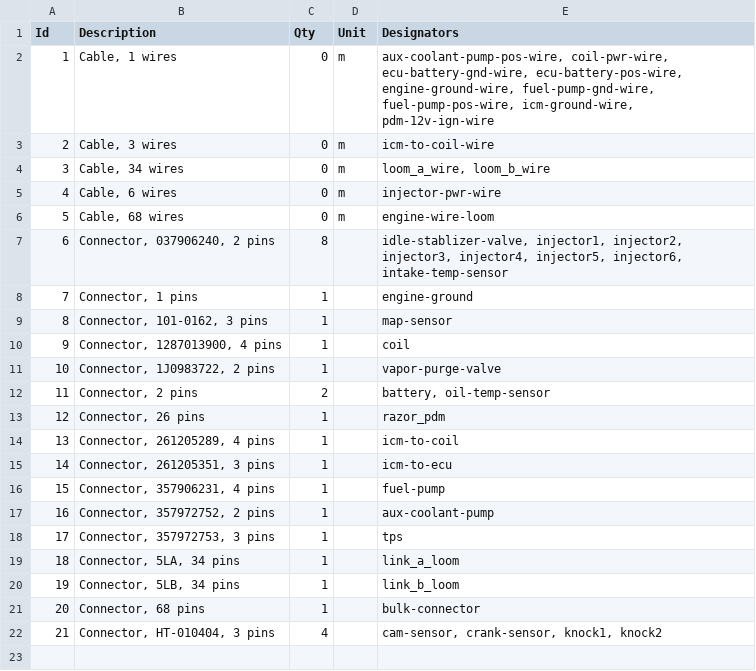
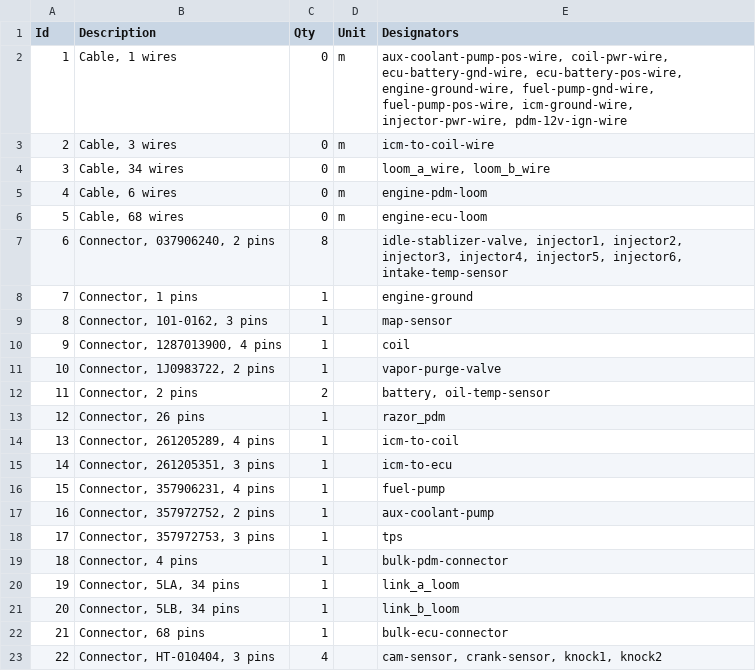
Before and after one commit to djhedges/corrado_wiring, a TSV file: corrado.bom.tsv, drawn as a sheet; addresses are those after the commit; the diff names each change by its address in the sheet, - before the commit and + after, or states it on an @@ line.

Commit message:
Add a connector between the pdm and engine

```diff
--- a/corrado.bom.tsv
+++ b/corrado.bom.tsv
-E2 (Designators): …fuel-pump-pos-wire, icm-ground-wire, pdm-12v-ign-wire
+E2 (Designators): …fuel-pump-pos-wire, icm-ground-wire, injector-pwr-wire, pdm-12v-ign-wire
-E5 (Designators): injector-pwr-wire
+E5 (Designators): engine-pdm-loom
-E6 (Designators): engine-wire-loom
+E6 (Designators): engine-ecu-loom
+row 19: 18 | Connector, 4 pins | 1 |  | bulk-pdm-connector
@@ column A (Id) renumbered from row 20 down @@
-E22 (Designators): bulk-connector
+E22 (Designators): bulk-ecu-connector
```
Also changed, not shown: 5 other files.
